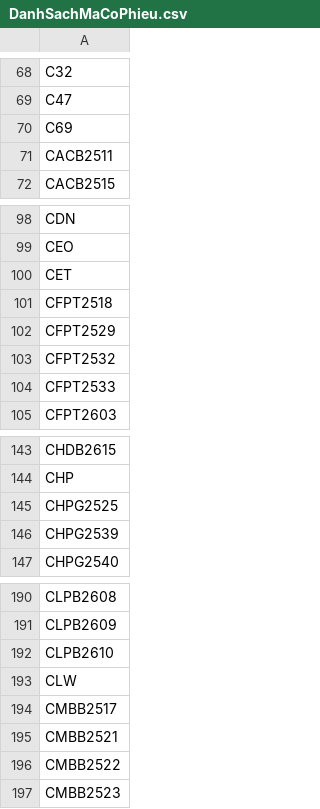
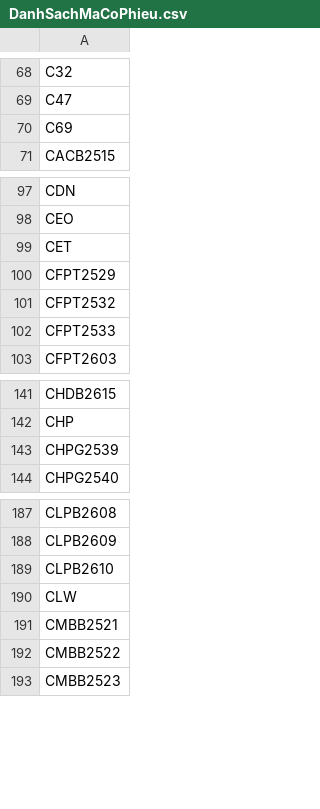
Before and after one commit to vynhyk24414h-lang/Nhom-4, a CSV file: DanhSachMaCoPhieu.csv, drawn as a sheet; only a part is shown, gaps mark what is left out; the diff names each change by its address in the sheet, - before the commit and + after, or states it on an @@ line.

```diff
--- a/DanhSachMaCoPhieu.csv
+++ b/DanhSachMaCoPhieu.csv
-row 71: CACB2511
-row 101: CFPT2518
-row 145: CHPG2525
-row 194: CMBB2517
```
Also changed, not shown: 1 other file.
